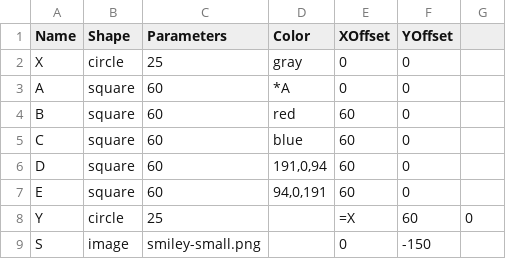
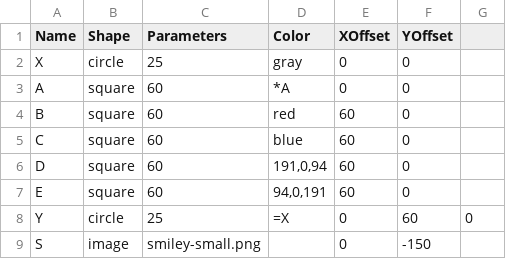
Before and after one commit to drghirlanda/alex, a CSV file: Design/Stimuli.csv, drawn as a sheet; the diff names each change by its address in the sheet, - before the commit and + after, or states it on an @@ line.

```diff
--- a/Design/Stimuli.csv
+++ b/Design/Stimuli.csv
-D8 (Color): (empty)
+D8 (Color): =X
-E8 (XOffset): =X
+E8 (XOffset): 0
```
Also changed, not shown: 3 other files.
